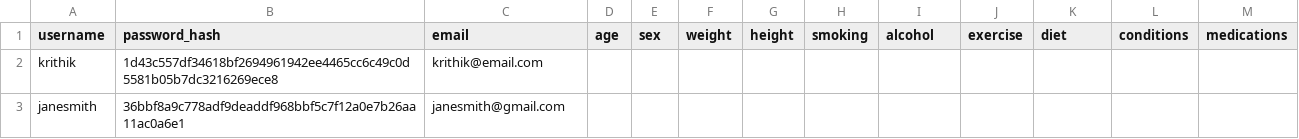
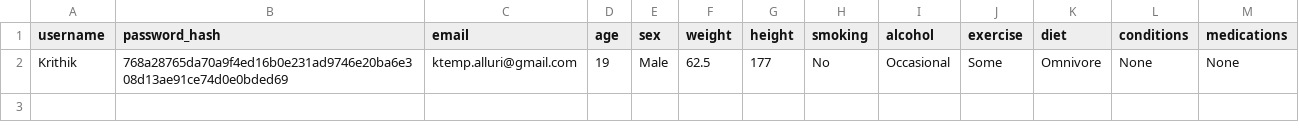
Before and after one commit to KrithikAlluri/Lifeline, a CSV file: lifeline_app_rpi/data/users.csv, drawn as a sheet; removed rows and columns are numbered as before the commit, all else as after; the diff names each change by its address in the sheet, - before the commit and + after, or states it on an @@ line.

```diff
--- a/lifeline_app_rpi/data/users.csv
+++ b/lifeline_app_rpi/data/users.csv
-row 2: krithik | 1d43c557df34618bf2694961942ee4465cc6c49c0d5581b05b7dc3216269ece8 | krithik@email.com
-row 3: janesmith | 36bbf8a9c778adf9deaddf968bbf5c7f12a0e7b26aa11ac0a6e1 | janesmith@gmail.com
+row 2: Krithik | 768a28765da70a9f4ed16b0e231ad9746e20ba6e308d13ae91ce74d0e0bded69 | ktemp.alluri@gmail.com | 19 | Male | 62.5 | 177 | No | Occasional | Some | Omnivore | None | None
```
Also changed, not shown: lifeline_app_rpi/data/tests.csv, 46 other files.
